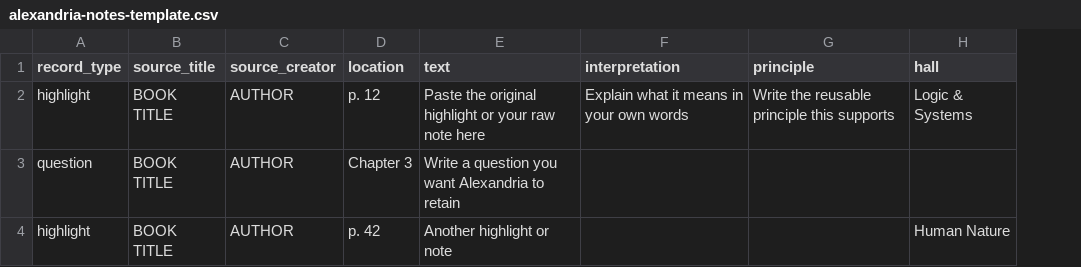
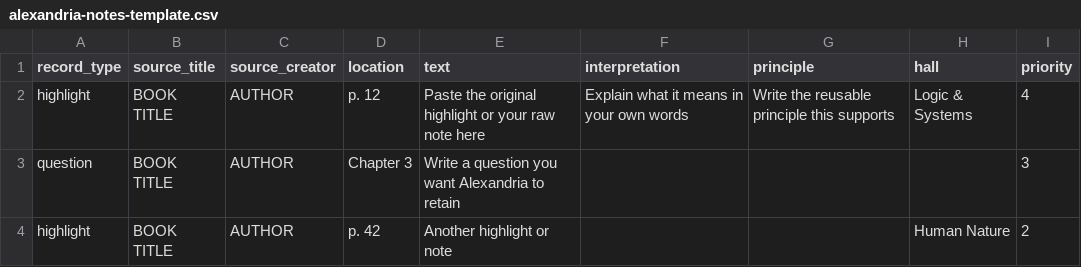
Before and after one commit to lewishumpagenetworking-debug/alexandria, a CSV file: public/alexandria-notes-template.csv, drawn as a sheet; the diff names each change by its address in the sheet, - before the commit and + after, or states it on an @@ line.

Commit message:
Improve Socratic learning flow and shuffled knowledge queue
Add plain-language Socratic guidance, resumable drafts, save-for-later rotation, priority-weighted shuffled source selection, engagement tracking, and optional import priority.

```diff
--- a/public/alexandria-notes-template.csv
+++ b/public/alexandria-notes-template.csv
+column I (priority), rows 2-4: 4 | 3 | 2
```
Also changed, not shown: 9 other files.
